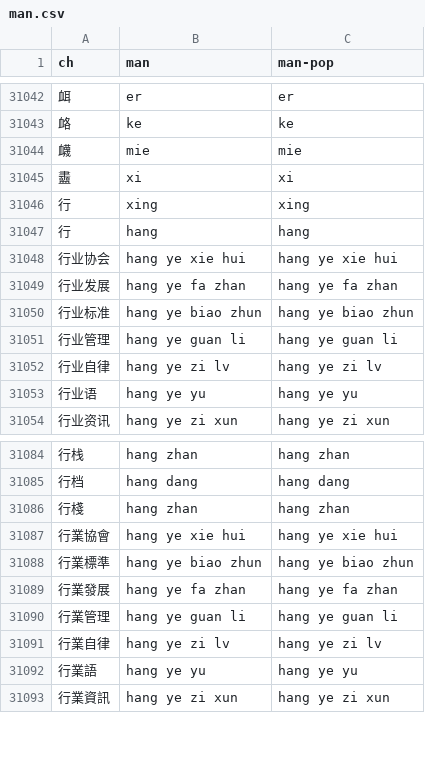
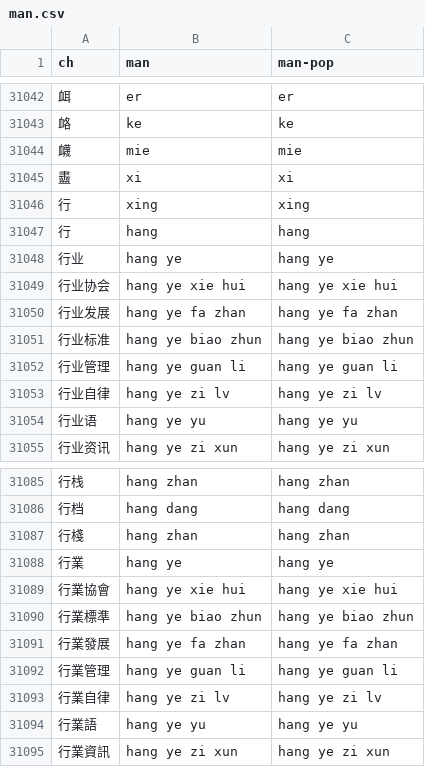
Before and after one commit to aqtq314/Vogen.Client, a CSV file: Vogen.Synth/romDicts/man.csv, drawn as a sheet; only a part is shown, gaps mark what is left out; the diff names each change by its address in the sheet, - before the commit and + after, or states it on an @@ line.

Commit message:
Changed romDict invocation to using csv formats

```diff
--- a/Vogen.Synth/romDicts/man.csv
+++ b/Vogen.Synth/romDicts/man.csv
+row 31048: 行业 | hang ye | hang ye
+row 31088: 行業 | hang ye | hang ye
```
Also changed, not shown: 12 other files.
